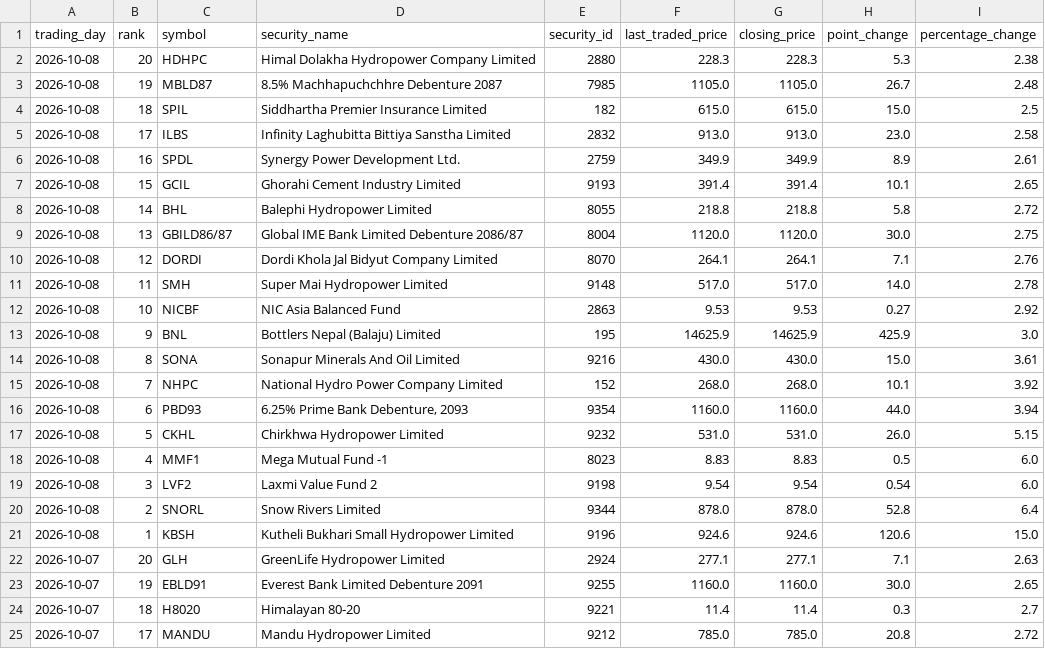
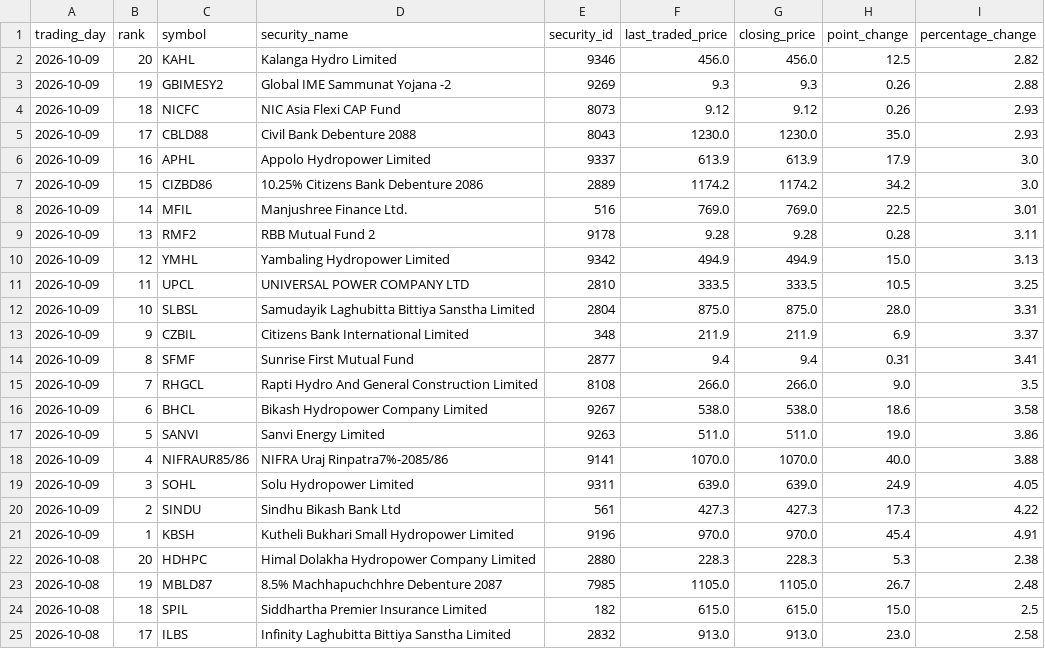
Before and after one commit to h0miez4evr/Nepse_automation, a CSV file: nepse_data/nepse_top20_gainers.csv, drawn as a sheet; only a part is shown; the shorter side is filled out with more unchanged rows.

```diff
--- a/nepse_data/nepse_top20_gainers.csv
+++ b/nepse_data/nepse_top20_gainers.csv
@@ -1,2 +1,22 @@
 trading_day,rank,symbol,security_name,security_id,last_traded_price,closing_price,point_change,percentage_change
+2026-10-09,20,KAHL,Kalanga Hydro Limited,9346,456.0,456.0,12.5,2.82
+2026-10-09,19,GBIMESY2,Global IME Sammunat Yojana -2,9269,9.3,9.3,0.26,2.88
+2026-10-09,18,NICFC,NIC Asia Flexi CAP Fund,8073,9.12,9.12,0.26,2.93
+2026-10-09,17,CBLD88,Civil Bank Debenture 2088,8043,1230.0,1230.0,35.0,2.93
+2026-10-09,16,APHL,Appolo Hydropower Limited,9337,613.9,613.9,17.9,3.0
+2026-10-09,15,CIZBD86,10.25% Citizens Bank Debenture 2086,2889,1174.2,1174.2,34.2,3.0
+2026-10-09,14,MFIL,Manjushree Finance Ltd.,516,769.0,769.0,22.5,3.01
+2026-10-09,13,RMF2,RBB Mutual Fund 2,9178,9.28,9.28,0.28,3.11
+2026-10-09,12,YMHL,Yambaling Hydropower Limited,9342,494.9,494.9,15.0,3.13
+2026-10-09,11,UPCL,UNIVERSAL POWER COMPANY LTD,2810,333.5,333.5,10.5,3.25
+2026-10-09,10,SLBSL,Samudayik Laghubitta Bittiya Sanstha Limited,2804,875.0,875.0,28.0,3.31
+2026-10-09,9,CZBIL,Citizens Bank International Limited,348,211.9,211.9,6.9,3.37
+2026-10-09,8,SFMF,Sunrise First Mutual Fund,2877,9.4,9.4,0.31,3.41
+2026-10-09,7,RHGCL,Rapti Hydro And General Construction Limited,8108,266.0,266.0,9.0,3.5
+2026-10-09,6,BHCL,Bikash Hydropower Company Limited,9267,538.0,538.0,18.6,3.58
+2026-10-09,5,SANVI,Sanvi Energy Limited,9263,511.0,511.0,19.0,3.86
+2026-10-09,4,NIFRAUR85/86,NIFRA Uraj Rinpatra7%-2085/86,9141,1070.0,1070.0,40.0,3.88
+2026-10-09,3,SOHL,Solu Hydropower Limited,9311,639.0,639.0,24.9,4.05
+2026-10-09,2,SINDU,Sindhu Bikash Bank Ltd,561,427.3,427.3,17.3,4.22
+2026-10-09,1,KBSH,Kutheli Bukhari Small Hydropower Limited,9196,970.0,970.0,45.4,4.91
 2026-10-08,20,HDHPC,Himal Dolakha Hydropower Company Limited,2880,228.3,228.3,5.3,2.38
```
Also changed, not shown: nepse_data/nepse_top20_relative_strength.csv, nepse_data/nepse_top20_transactions.csv, 2 other files.
